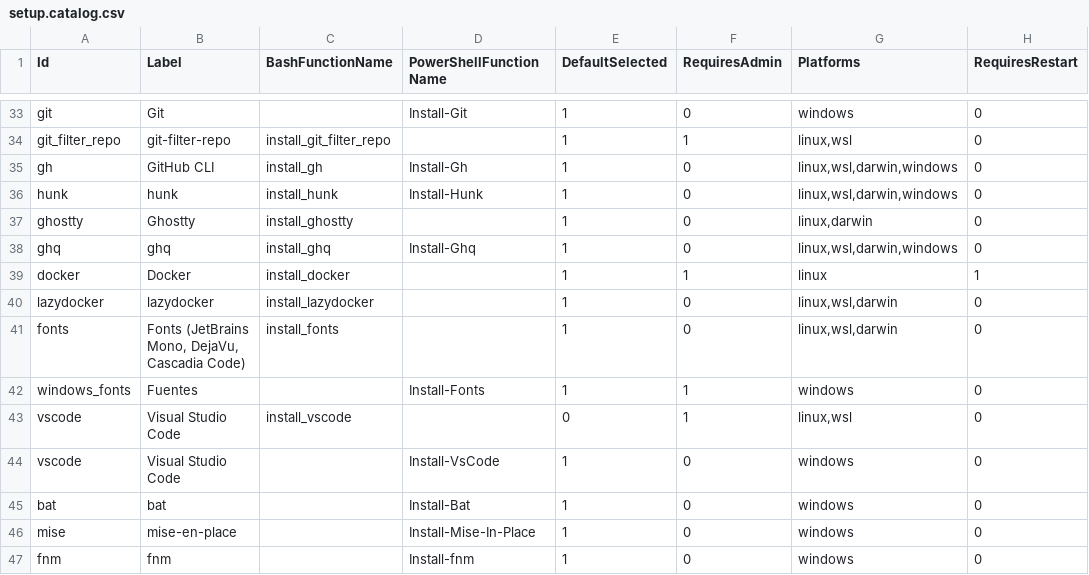
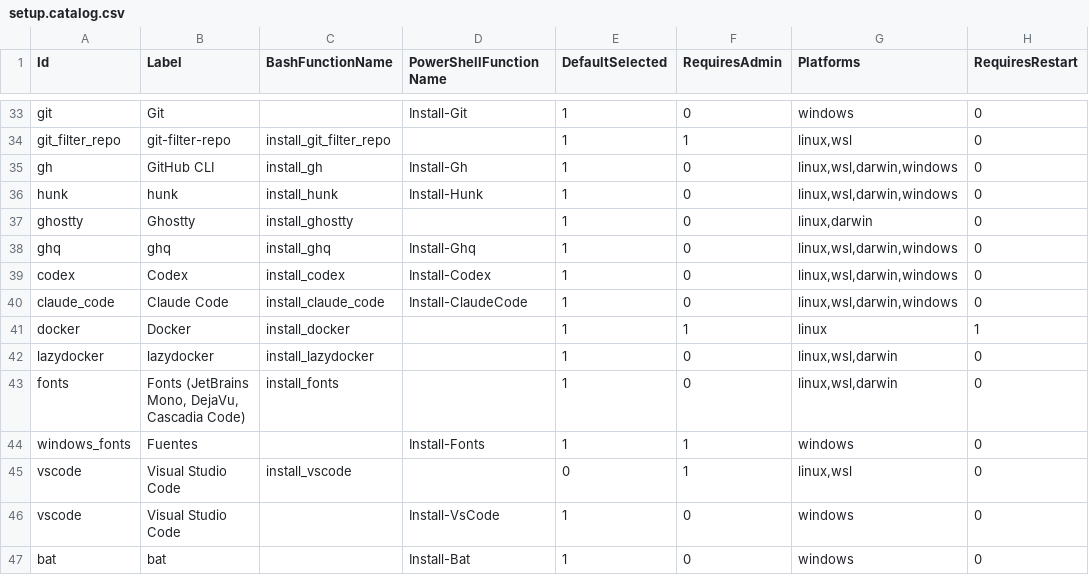
Before and after one commit to guidomodarelli/system-config, a CSV file: scripts/setup/setup.catalog.csv, drawn as a sheet; only a part is shown, gaps mark what is left out; the shorter side is filled out with more unchanged rows; the diff names each change by its address in the sheet, - before the commit and + after, or states it on an @@ line.

```diff
--- a/scripts/setup/setup.catalog.csv
+++ b/scripts/setup/setup.catalog.csv
+row 39: codex | Codex | install_codex | Install-Codex | 1 | 0 | linux,wsl,darwin,windows | 0
+row 40: claude_code | Claude Code | install_claude_code | Install-ClaudeCode | 1 | 0 | linux,wsl,darwin,windows | 0
```
Also changed, not shown: 9 other files.
